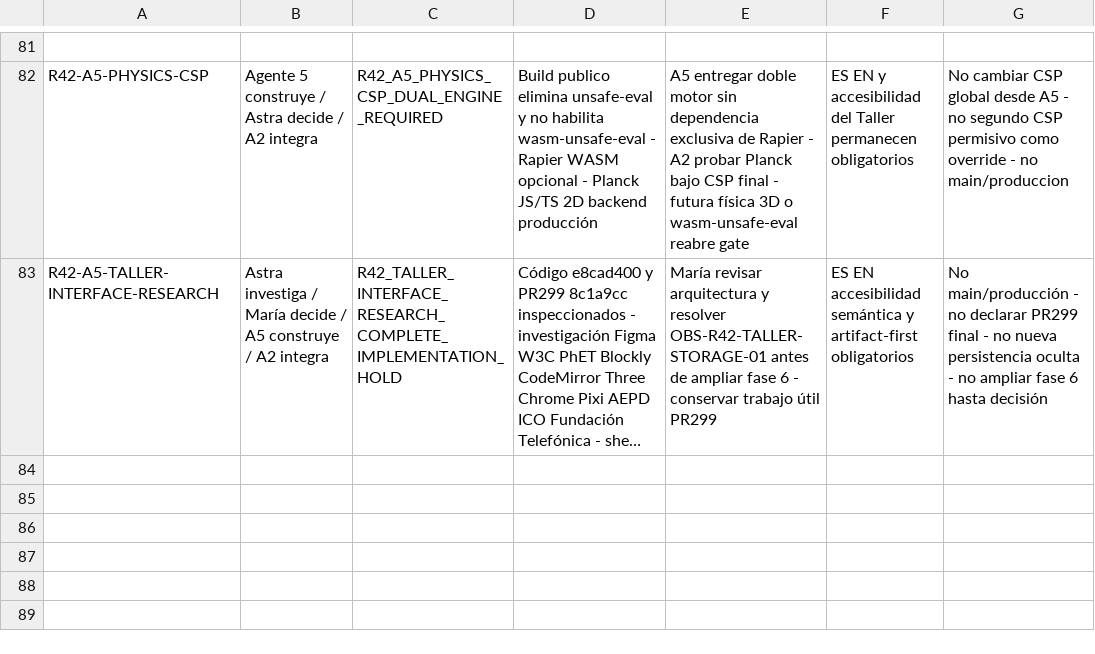
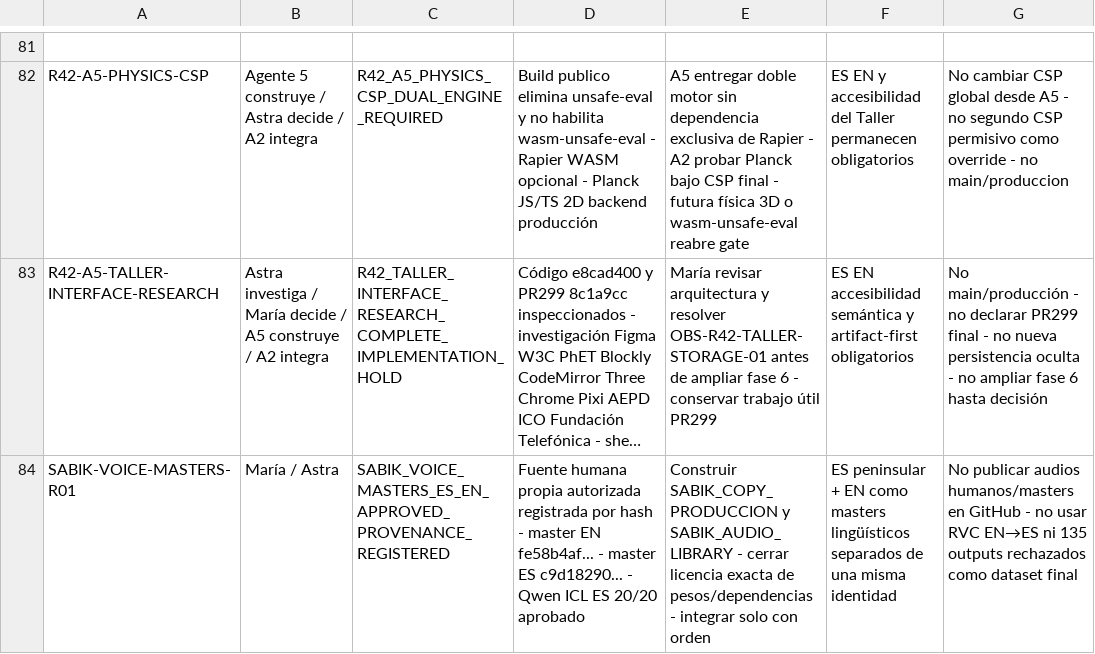
Before and after one commit to mruizwow-bit/irisgreen, a CSV file: COORDINACION_IRIS_GREEN/CONTROL/ESTADO_TRABAJOS.csv, drawn as a sheet; only a part is shown, gaps mark what is left out; long unchanged cells end in …; the diff names each change by its address in the sheet, - before the commit and + after, or states it on an @@ line.

Commit message:
control: registrar cierre voz Sabik ES/EN

```diff
--- a/COORDINACION_IRIS_GREEN/CONTROL/ESTADO_TRABAJOS.csv
+++ b/COORDINACION_IRIS_GREEN/CONTROL/ESTADO_TRABAJOS.csv
+row 84: SABIK-VOICE-MASTERS-R01 | María / Astra | SABIK_VOICE_MASTERS_ES_EN_APPROVED_PROVENANCE_REGISTERED | Fuente humana propia autorizada registrada por hash - master EN fe58b4af... - master ES c9d18290... - Qwen ICL ES 20/20 aprobado | Construir SABIK_COPY_PRODUCCION y SABIK_AUDIO_LIBRARY - cerrar licencia exacta de pesos/dependencias - integrar solo con orden | ES peninsular + EN como masters lingüísticos separados de una misma identidad | No publicar audios humanos/masters en GitHub - no usar RVC EN→ES ni 135 outputs rechazados como dataset final
```
